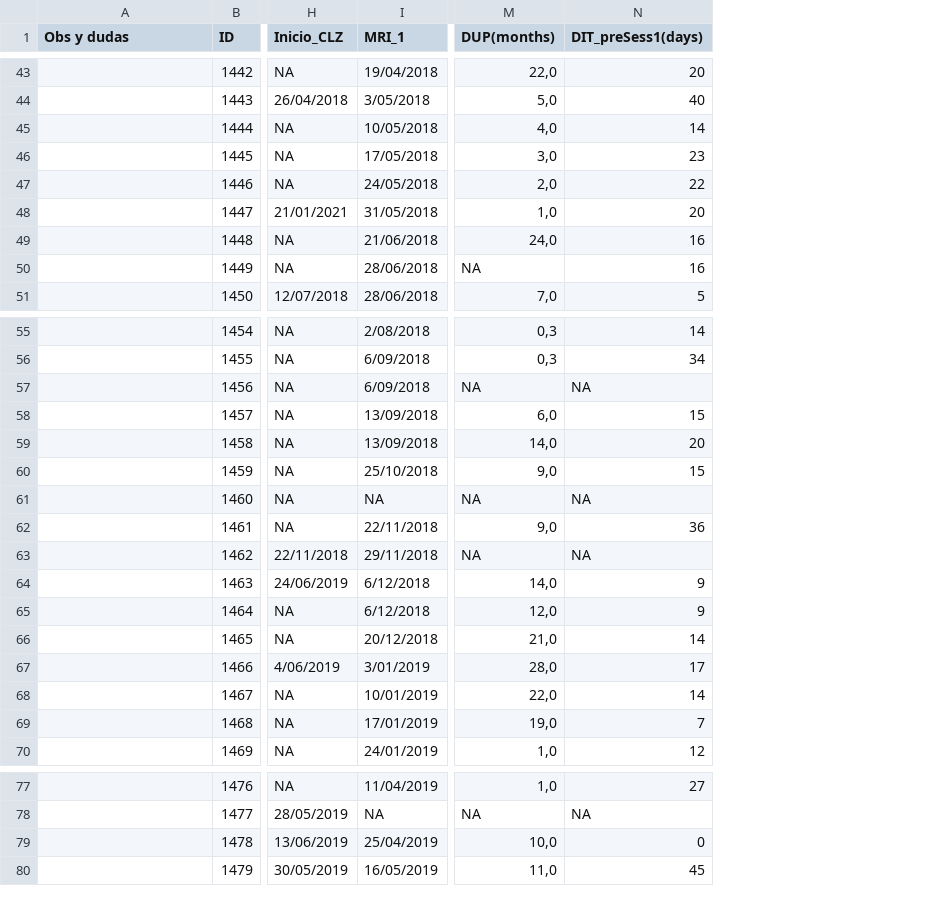
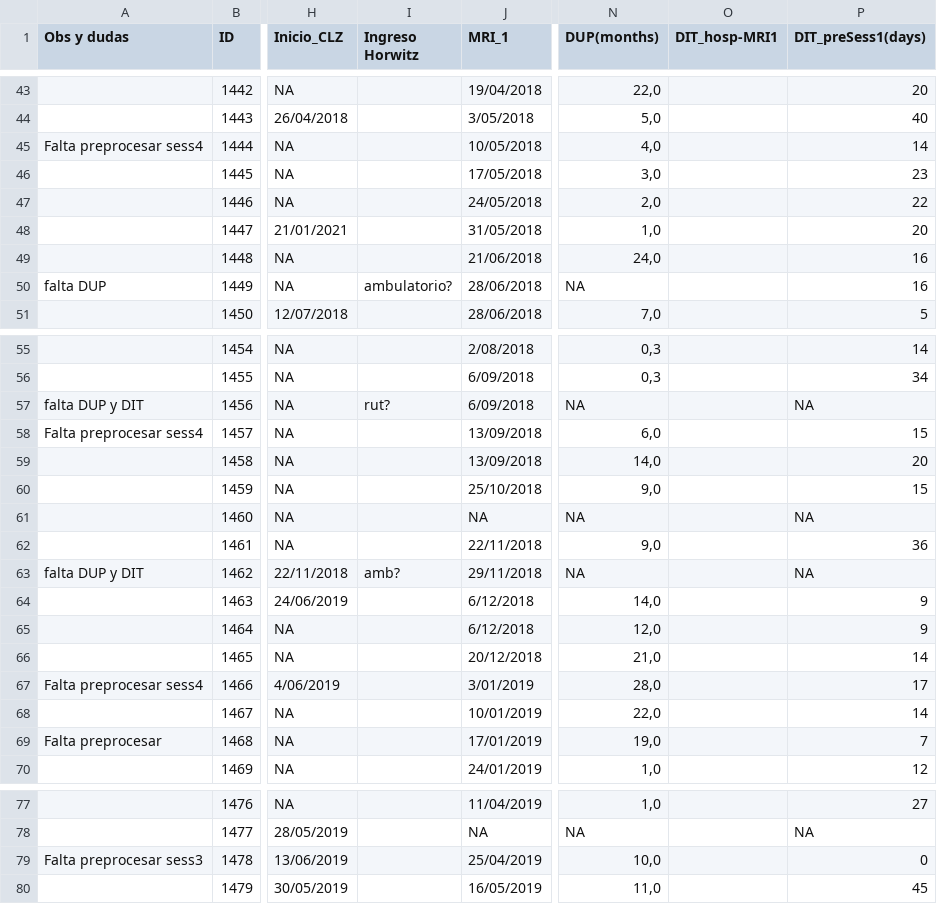
Before and after one commit to angietep/Striatocortical-connectivity-FEPtrt, a CSV file: LongitudinalPLOT/subjects_PEP_Jan2024.csv, drawn as a sheet; only a part is shown, gaps mark what is left out; the diff covers the shown part only; the diff names each change by its address in the sheet, - before the commit and + after, or states it on an @@ line.

```diff
--- a/LongitudinalPLOT/subjects_PEP_Jan2024.csv
+++ b/LongitudinalPLOT/subjects_PEP_Jan2024.csv
+column I (Ingreso Horwitz), row 50: ambulatorio?; rows 57-63: rut? |  |  |  |  |  | amb?
+column O (DIT_hosp-MRI1), empty
-A45 (Obs y dudas): (empty)
+A45 (Obs y dudas): Falta preprocesar sess4
-A50 (Obs y dudas): (empty)
+A50 (Obs y dudas): falta DUP
-A57 (Obs y dudas): (empty)
+A57 (Obs y dudas): falta DUP y DIT
-A58 (Obs y dudas): (empty)
+A58 (Obs y dudas): Falta preprocesar sess4
-A63 (Obs y dudas): (empty)
+A63 (Obs y dudas): falta DUP y DIT
-A67 (Obs y dudas): (empty)
+A67 (Obs y dudas): Falta preprocesar sess4
-A69 (Obs y dudas): (empty)
+A69 (Obs y dudas): Falta preprocesar
-A79 (Obs y dudas): (empty)
+A79 (Obs y dudas): Falta preprocesar sess3
```
Also changed, not shown: 8 added rows and 47 edited cells elsewhere in this file, LongitudinalPLOT/subjects_finallist.csv, 2 other files.
